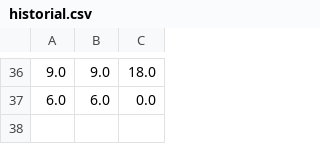
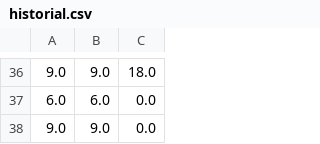
Before and after one commit to movacx/codecloud, a CSV file: Usuarios/Fabian/GUI/febrero_10/Calculadora Beta 1.0.1/mvc/Data/csv/historial.csv, drawn as a sheet; only a part is shown, gaps mark what is left out.

```diff
--- a/Usuarios/Fabian/GUI/febrero_10/Calculadora Beta 1.0.1/mvc/Data/csv/historial.csv
+++ b/Usuarios/Fabian/GUI/febrero_10/Calculadora Beta 1.0.1/mvc/Data/csv/historial.csv
@@ -37 +37,2 @@
 6.0,6.0,0.0
+9.0,9.0,0.0
```
Also changed, not shown: 2 other files.
